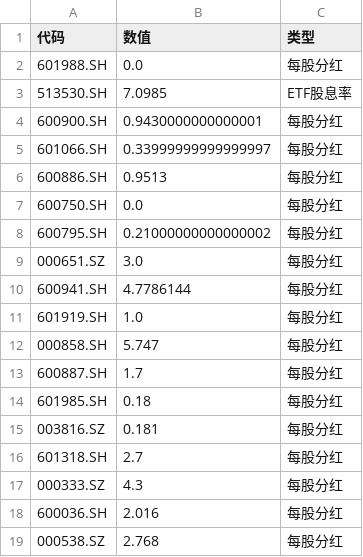
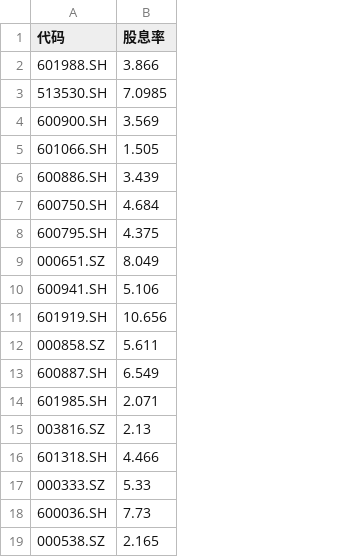
Before and after one commit to Alicats/Stock-Monitor-Platform, a CSV file: dividend_cache.csv, drawn as a sheet; removed rows and columns are numbered as before the commit, all else as after; the diff names each change by its address in the sheet, - before the commit and + after, or states it on an @@ line.

```diff
--- a/dividend_cache.csv
+++ b/dividend_cache.csv
-column B (数值), rows 2-19: 0.0 | 7.0985 | 0.9430000000000001 | 0.33999999999999997 | 0.9513 | 0.0 | 0.21000000000000002 | 3.0 | 4.7786144 | 1.0 | 5.747 | 1.7 | 0.18 | 0.181 | 2.7 | 4.3 | 2.016 | 2.768
-column C (类型), rows 2-19: 每股分红 | ETF股息率 | 每股分红 | 每股分红 | 每股分红 | 每股分红 | 每股分红 | 每股分红 | 每股分红 | 每股分红 | 每股分红 | 每股分红 | 每股分红 | 每股分红 | 每股分红 | 每股分红 | 每股分红 | 每股分红
+column B (股息率), rows 2-19: 3.866 | 7.0985 | 3.569 | 1.505 | 3.439 | 4.684 | 4.375 | 8.049 | 5.106 | 10.656 | 5.611 | 6.549 | 2.071 | 2.13 | 4.466 | 5.33 | 7.73 | 2.165
-A12 (代码): 000858.SH
+A12 (代码): 000858.SZ
```
Also changed, not shown: 4 other files.
